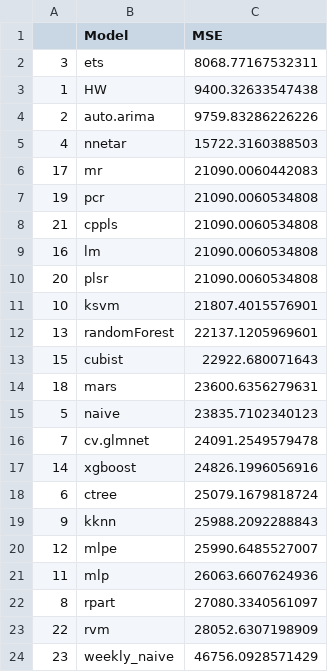
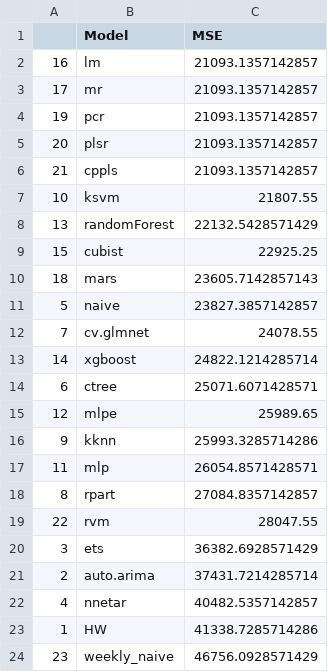
Before and after one commit to Dong-Xuyong/TIAPOSE, a CSV file: Code/metrics/bud_g_1_7.csv, drawn as a sheet.

```diff
--- a/Code/metrics/bud_g_1_7.csv
+++ b/Code/metrics/bud_g_1_7.csv
@@ -1,24 +1,24 @@
 "","Model","MSE"
-"3","ets",8068.77167532311
-"1","HW",9400.32633547438
-"2","auto.arima",9759.83286226226
-"4","nnetar",15722.3160388503
-"17","mr",21090.0060442083
-"19","pcr",21090.0060534808
-"21","cppls",21090.0060534808
-"16","lm",21090.0060534808
-"20","plsr",21090.0060534808
-"10","ksvm",21807.4015576901
-"13","randomForest",22137.1205969601
-"15","cubist",22922.680071643
-"18","mars",23600.6356279631
-"5","naive",23835.7102340123
-"7","cv.glmnet",24091.2549579478
-"14","xgboost",24826.1996056916
-"6","ctree",25079.1679818724
-"9","kknn",25988.2092288843
-"12","mlpe",25990.6485527007
-"11","mlp",26063.6607624936
-"8","rpart",27080.3340561097
-"22","rvm",28052.6307198909
+"16","lm",21093.1357142857
+"17","mr",21093.1357142857
+"19","pcr",21093.1357142857
+"20","plsr",21093.1357142857
+"21","cppls",21093.1357142857
+"10","ksvm",21807.55
+"13","randomForest",22132.5428571429
+"15","cubist",22925.25
+"18","mars",23605.7142857143
+"5","naive",23827.3857142857
+"7","cv.glmnet",24078.55
+"14","xgboost",24822.1214285714
+"6","ctree",25071.6071428571
+"12","mlpe",25989.65
+"9","kknn",25993.3285714286
+"11","mlp",26054.8571428571
+"8","rpart",27084.8357142857
+"22","rvm",28047.55
+"3","ets",36382.6928571429
+"2","auto.arima",37431.7214285714
+"4","nnetar",40482.5357142857
+"1","HW",41338.7285714286
 "23","weekly_naive",46756.0928571429
```
Also changed, not shown: Code/metrics/stella_g_1_7.csv, 8 other files.
